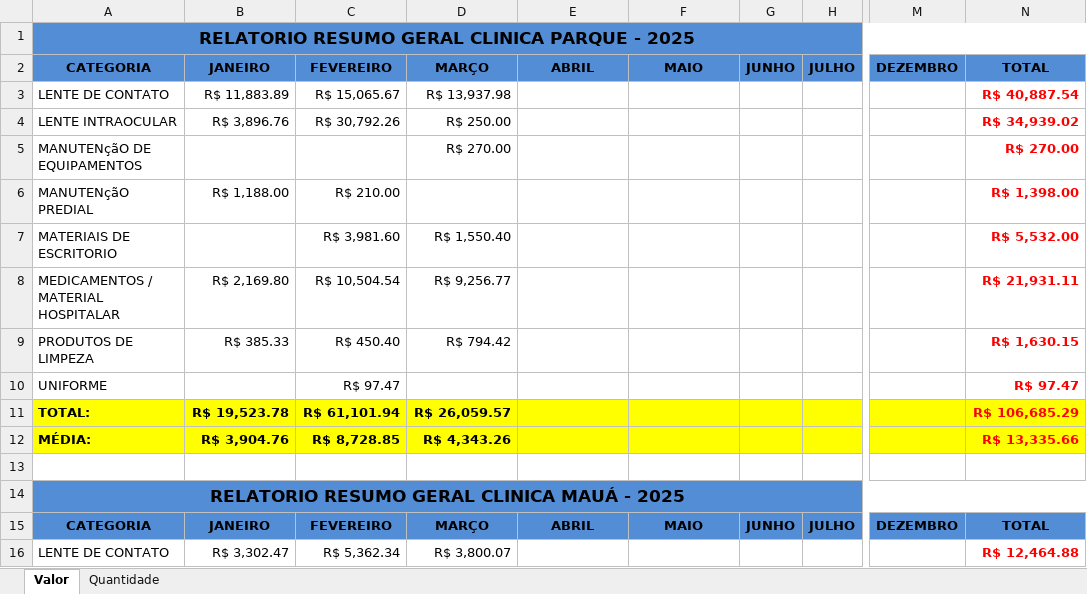
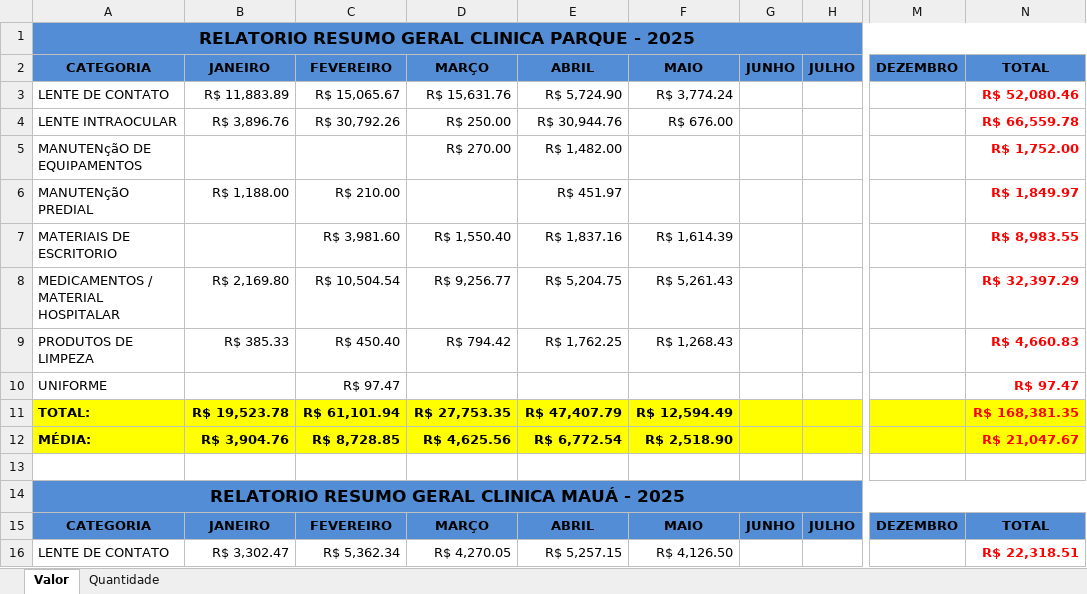
Before and after one commit to KaiqueWalkerRodrigues/GRNacoes, an Excel workbook: views/compras/relatorios/relatorio_categorias_2025.xlsx, sheet Valor, drawn as a sheet; only a part is shown, gaps mark what is left out; values as stored, in another font and other column widths than the file's, no borders; the diff covers the shown part only; the diff names each change by its address in the sheet, - before the commit and + after, or states it on an @@ line.

```diff
--- a/views/compras/relatorios/relatorio_categorias_2025.xlsx (sheet Valor)
+++ b/views/compras/relatorios/relatorio_categorias_2025.xlsx (sheet Valor)
-D3: R$ 13,937.98
+D3: R$ 15,631.76
-E3: (empty)
+E3: R$ 5,724.90
-F3: (empty)
+F3: R$ 3,774.24
-N3: R$ 40,887.54
+N3: R$ 52,080.46
-E4: (empty)
+E4: R$ 30,944.76
-F4: (empty)
+F4: R$ 676.00
-N4: R$ 34,939.02
+N4: R$ 66,559.78
-E5: (empty)
+E5: R$ 1,482.00
-N5: R$ 270.00
+N5: R$ 1,752.00
-E6: (empty)
+E6: R$ 451.97
-N6: R$ 1,398.00
+N6: R$ 1,849.97
-E7: (empty)
+E7: R$ 1,837.16
-F7: (empty)
+F7: R$ 1,614.39
-N7: R$ 5,532.00
+N7: R$ 8,983.55
-E8: (empty)
+E8: R$ 5,204.75
-F8: (empty)
+F8: R$ 5,261.43
-N8: R$ 21,931.11
+N8: R$ 32,397.29
-E9: (empty)
+E9: R$ 1,762.25
-F9: (empty)
+F9: R$ 1,268.43
-N9: R$ 1,630.15
+N9: R$ 4,660.83
-D11: R$ 26,059.57
+D11: R$ 27,753.35
-E11: (empty)
+E11: R$ 47,407.79
-F11: (empty)
+F11: R$ 12,594.49
-N11: R$ 106,685.29
+N11: R$ 168,381.35
-D12: R$ 4,343.26
+D12: R$ 4,625.56
-E12: (empty)
+E12: R$ 6,772.54
-F12: (empty)
+F12: R$ 2,518.90
-N12: R$ 13,335.66
+N12: R$ 21,047.67
-D16: R$ 3,800.07
+D16: R$ 4,270.05
-E16: (empty)
+E16: R$ 5,257.15
-F16: (empty)
+F16: R$ 4,126.50
-N16: R$ 12,464.88
+N16: R$ 22,318.51
```
Also changed, not shown: 75 edited cells elsewhere in this sheet, views/compras/relatorios/relatorio_fornecedores_2025.xlsx, views/financeiro/relatorios/resumo_campanha_69.xlsx, 9 other files.
